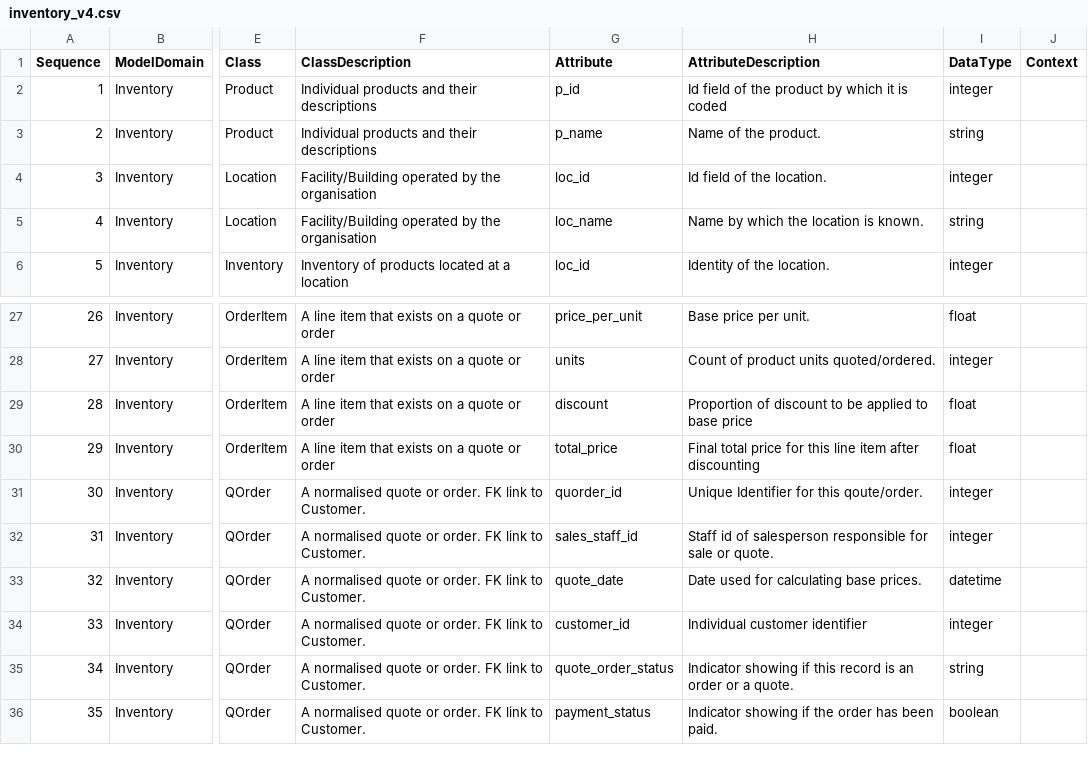
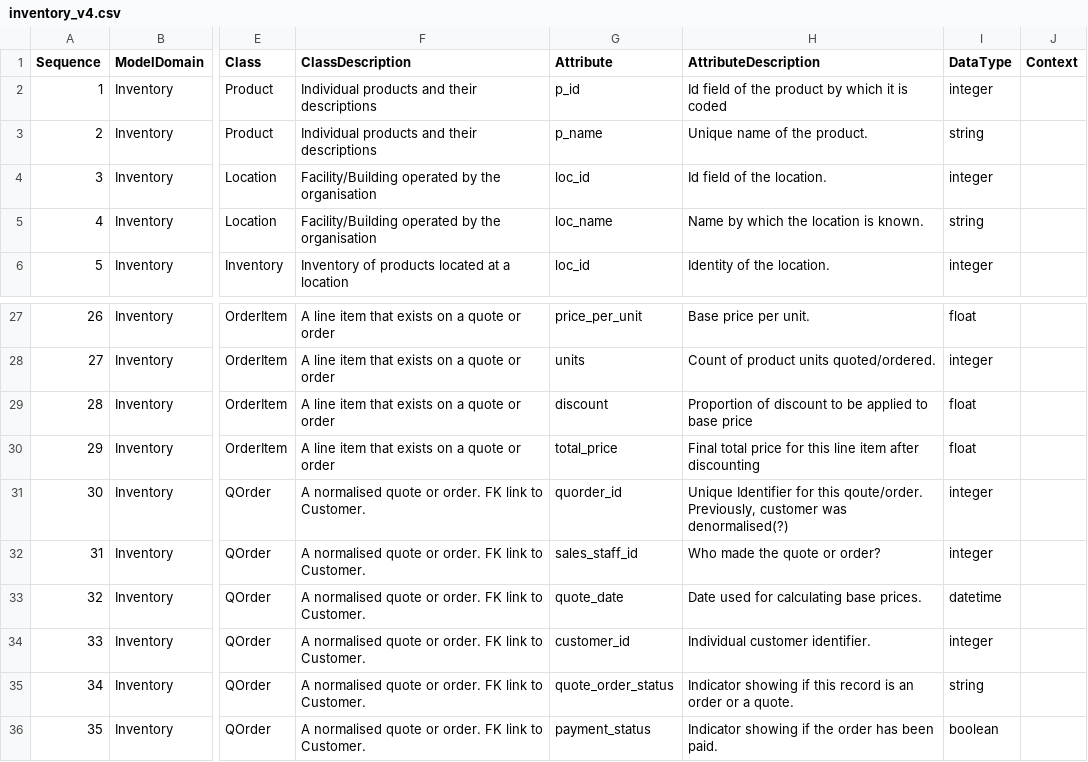
Before and after one commit to MrTomKimber/datamodels, a CSV file: sample/inventory_v4.csv, drawn as a sheet; only a part is shown, gaps mark what is left out; the diff names each change by its address in the sheet, - before the commit and + after, or states it on an @@ line.

```diff
--- a/sample/inventory_v4.csv
+++ b/sample/inventory_v4.csv
-H3 (AttributeDescription): Name of the product.
+H3 (AttributeDescription): Unique name of the product.
-H31 (AttributeDescription): …this qoute/order.
+H31 (AttributeDescription): …this qoute/order. Previously, customer was denormalised(?)
-H32 (AttributeDescription): Staff id of salesperson responsible for sale or quote.
+H32 (AttributeDescription): Who made the quote or order?
-H34 (AttributeDescription): Individual customer identifier
+H34 (AttributeDescription): Individual customer identifier.
```
Also changed, not shown: sample/inventory_v3.csv, 4 other files.
